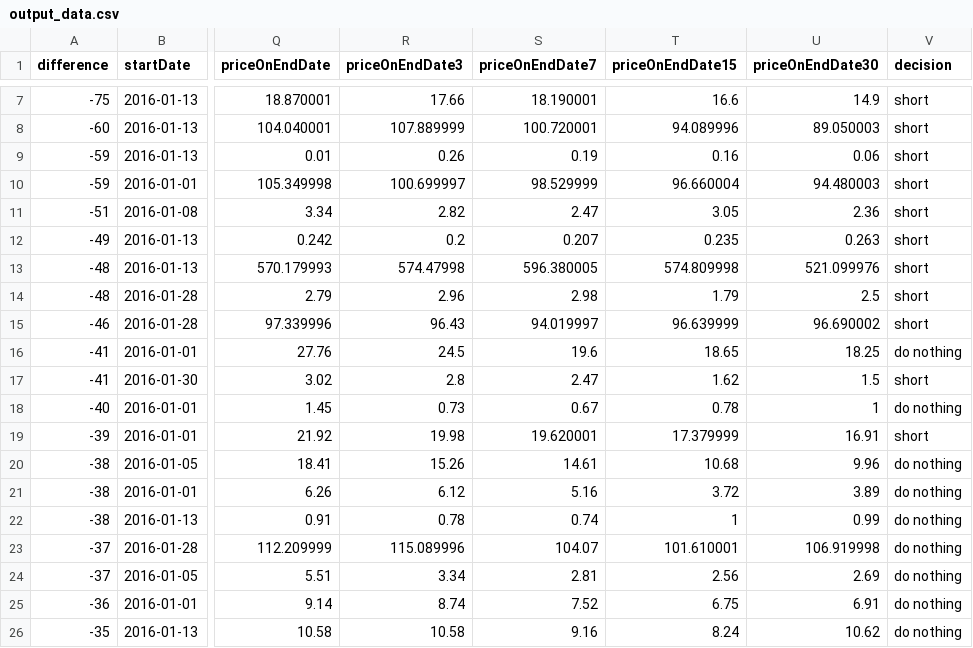
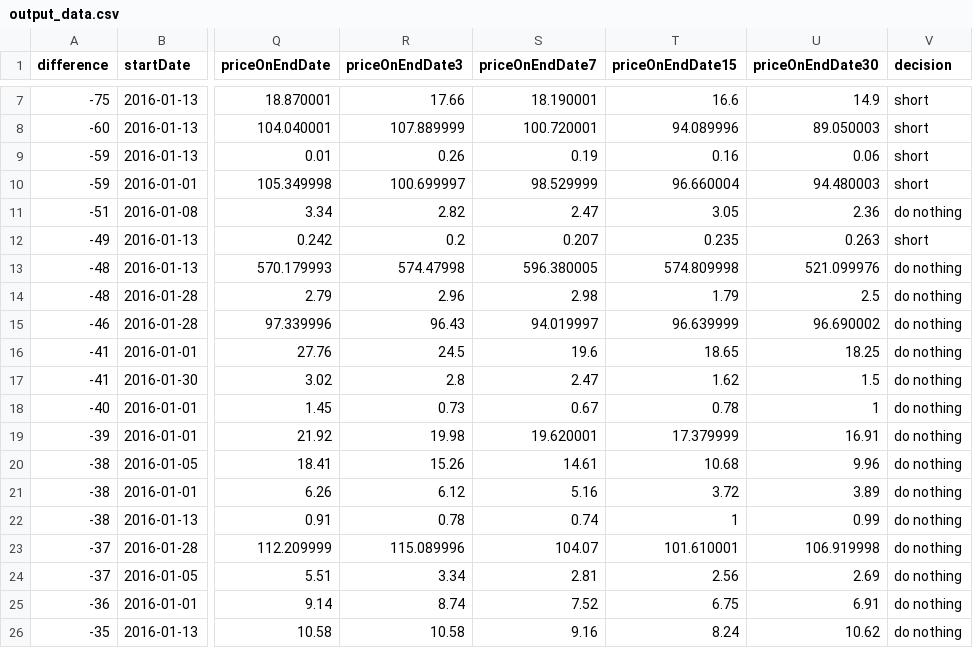
Before and after one commit to akersh-s/MLA-Stocks, a CSV file: output_data.csv, drawn as a sheet; only a part is shown, gaps mark what is left out; the diff covers the shown part only; the diff names each change by its address in the sheet, - before the commit and + after, or states it on an @@ line.

```diff
--- a/output_data.csv
+++ b/output_data.csv
-V11 (decision): short
+V11 (decision): do nothing
-V13:V15 (decision): short
+V13:V15 (decision): do nothing
-V17 (decision): short
+V17 (decision): do nothing
-V19 (decision): short
+V19 (decision): do nothing
```
Also changed, not shown: 8 edited cells elsewhere in this file, 9 other files.
